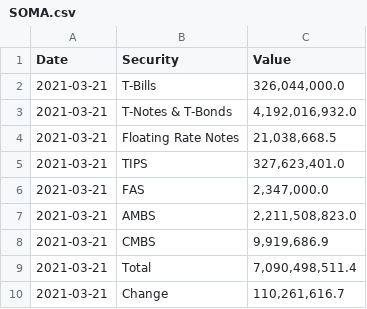
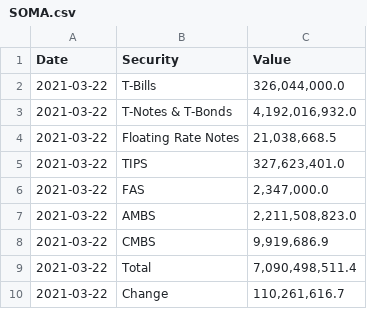
Before and after one commit to antonio-hickey/QG-Terminal, a CSV file: apps/data/SOMA.csv, drawn as a sheet.

Commit message:
SOMA App v1

```diff
--- a/apps/data/SOMA.csv
+++ b/apps/data/SOMA.csv
@@ -1,10 +1,10 @@
 Date,Security,Value
-2021-03-21,T-Bills,"326,044,000.0"
-2021-03-21,T-Notes & T-Bonds,"4,192,016,932.0"
-2021-03-21,Floating Rate Notes,"21,038,668.5"
-2021-03-21,TIPS,"327,623,401.0"
-2021-03-21,FAS,"2,347,000.0"
-2021-03-21,AMBS,"2,211,508,823.0"
-2021-03-21,CMBS,"9,919,686.9"
-2021-03-21,Total,"7,090,498,511.4"
-2021-03-21,Change,"110,261,616.7"
+2021-03-22,T-Bills,"326,044,000.0"
+2021-03-22,T-Notes & T-Bonds,"4,192,016,932.0"
+2021-03-22,Floating Rate Notes,"21,038,668.5"
+2021-03-22,TIPS,"327,623,401.0"
+2021-03-22,FAS,"2,347,000.0"
+2021-03-22,AMBS,"2,211,508,823.0"
+2021-03-22,CMBS,"9,919,686.9"
+2021-03-22,Total,"7,090,498,511.4"
+2021-03-22,Change,"110,261,616.7"
```
Also changed, not shown: apps/data/SOMA_hist.csv, 3 other files.
